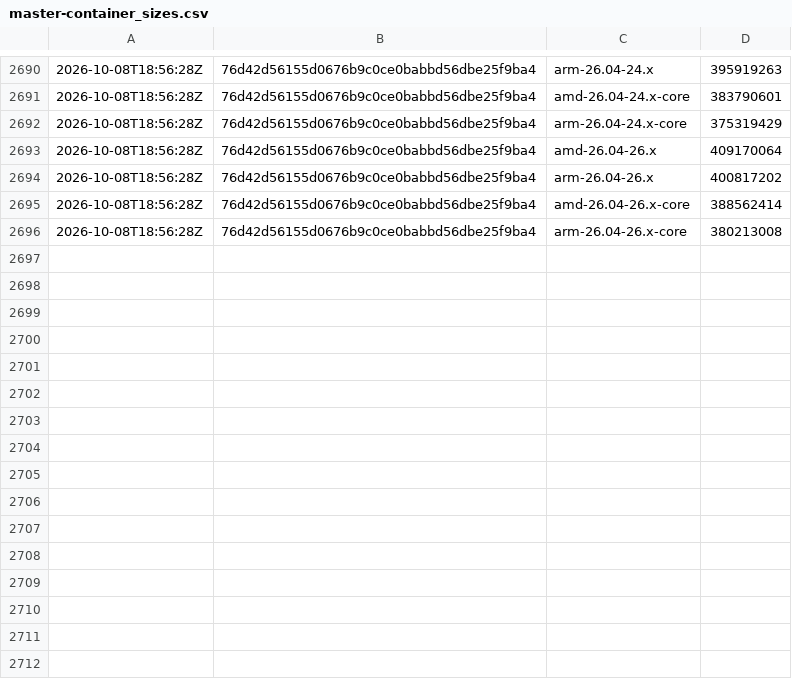
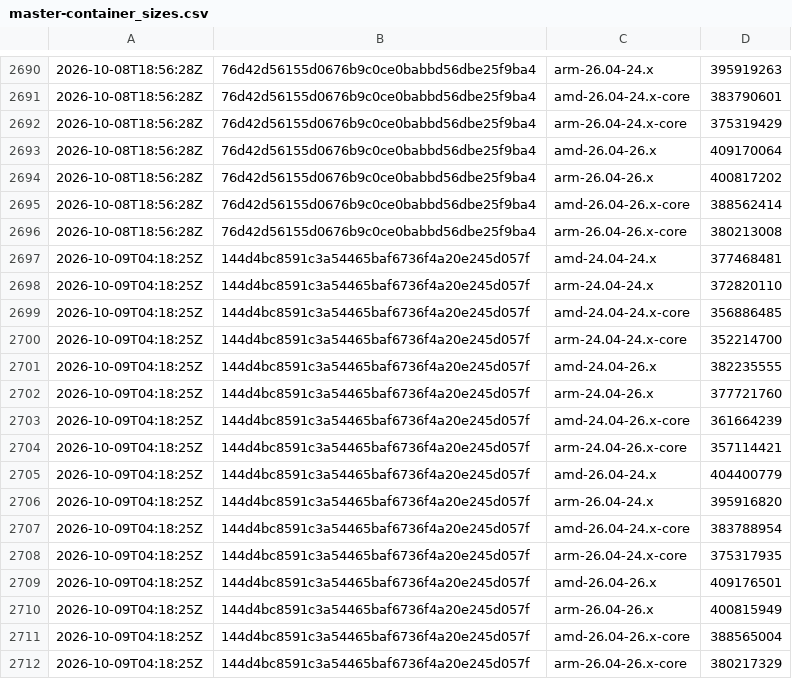
Before and after one commit to SignalK/signalk-server, a CSV file: master-container_sizes.csv, drawn as a sheet; only a part is shown, gaps mark what is left out.

```diff
--- a/master-container_sizes.csv
+++ b/master-container_sizes.csv
@@ -2696 +2696,17 @@
 2026-10-08T18:56:28Z,76d42d56155d0676b9c0ce0babbd56dbe25f9ba4,arm-26.04-26.x-core,380213008
+2026-10-09T04:18:25Z,144d4bc8591c3a54465baf6736f4a20e245d057f,amd-24.04-24.x,377468481
+2026-10-09T04:18:25Z,144d4bc8591c3a54465baf6736f4a20e245d057f,arm-24.04-24.x,372820110
+2026-10-09T04:18:25Z,144d4bc8591c3a54465baf6736f4a20e245d057f,amd-24.04-24.x-core,356886485
+2026-10-09T04:18:25Z,144d4bc8591c3a54465baf6736f4a20e245d057f,arm-24.04-24.x-core,352214700
+2026-10-09T04:18:25Z,144d4bc8591c3a54465baf6736f4a20e245d057f,amd-24.04-26.x,382235555
+2026-10-09T04:18:25Z,144d4bc8591c3a54465baf6736f4a20e245d057f,arm-24.04-26.x,377721760
+2026-10-09T04:18:25Z,144d4bc8591c3a54465baf6736f4a20e245d057f,amd-24.04-26.x-core,361664239
+2026-10-09T04:18:25Z,144d4bc8591c3a54465baf6736f4a20e245d057f,arm-24.04-26.x-core,357114421
+2026-10-09T04:18:25Z,144d4bc8591c3a54465baf6736f4a20e245d057f,amd-26.04-24.x,404400779
+2026-10-09T04:18:25Z,144d4bc8591c3a54465baf6736f4a20e245d057f,arm-26.04-24.x,395916820
+2026-10-09T04:18:25Z,144d4bc8591c3a54465baf6736f4a20e245d057f,amd-26.04-24.x-core,383788954
+2026-10-09T04:18:25Z,144d4bc8591c3a54465baf6736f4a20e245d057f,arm-26.04-24.x-core,375317935
+2026-10-09T04:18:25Z,144d4bc8591c3a54465baf6736f4a20e245d057f,amd-26.04-26.x,409176501
+2026-10-09T04:18:25Z,144d4bc8591c3a54465baf6736f4a20e245d057f,arm-26.04-26.x,400815949
+2026-10-09T04:18:25Z,144d4bc8591c3a54465baf6736f4a20e245d057f,amd-26.04-26.x-core,388565004
+2026-10-09T04:18:25Z,144d4bc8591c3a54465baf6736f4a20e245d057f,arm-26.04-26.x-core,380217329
```
